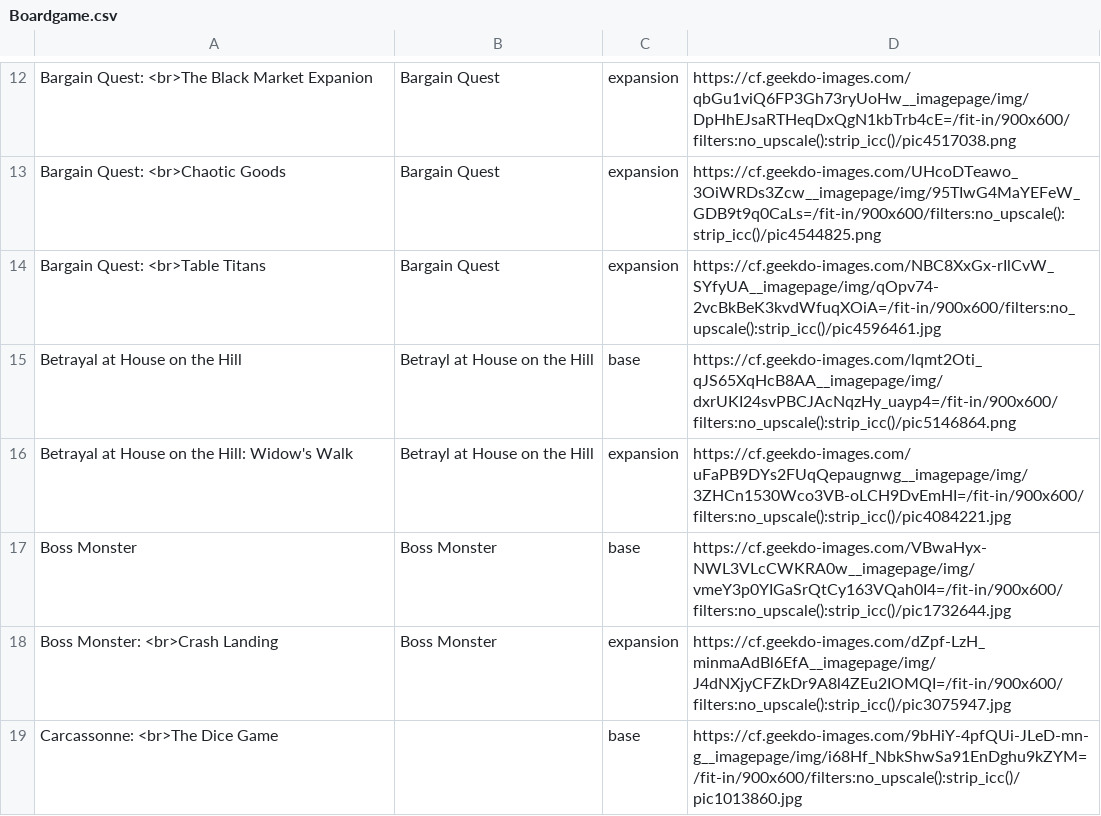
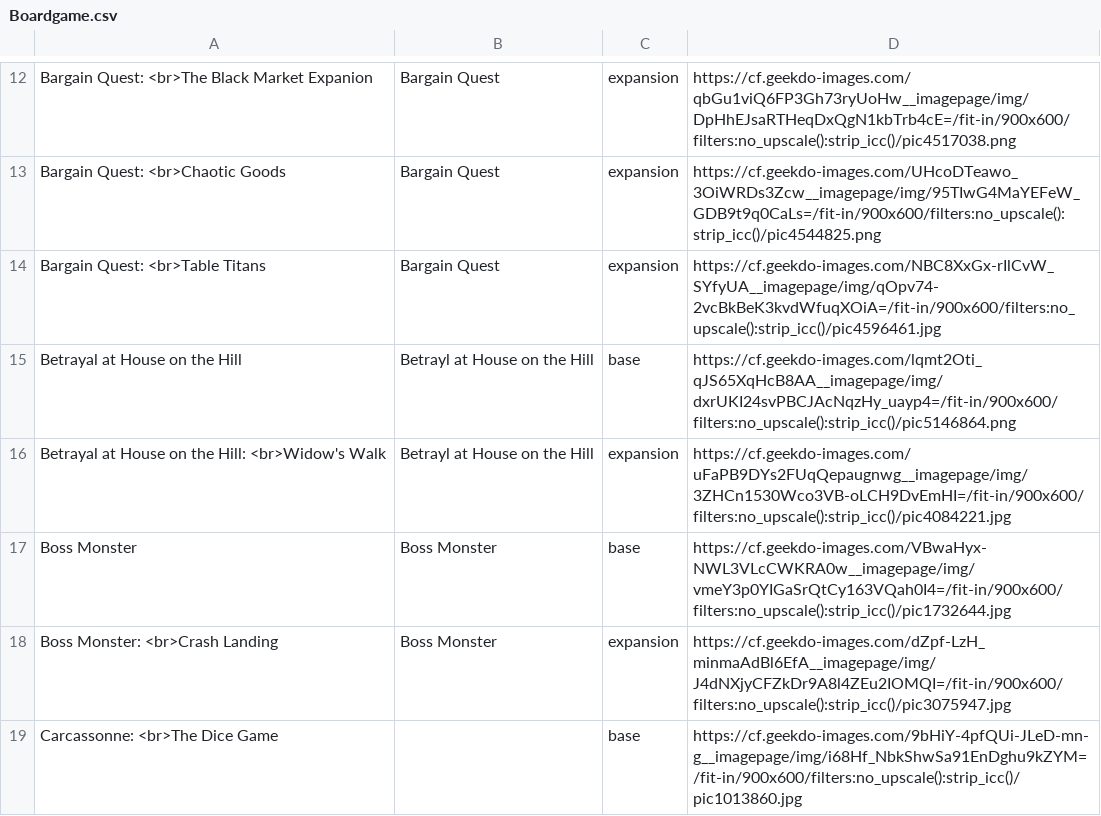
Before and after one commit to Ok4a/ok4a.github.io, a CSV file: Boardgame.csv, drawn as a sheet; only a part is shown, gaps mark what is left out.

```diff
--- a/Boardgame.csv
+++ b/Boardgame.csv
@@ -15,3 +15,3 @@ Bargain Quest: <br>Table Titans;Bargain Quest;expansion;https://cf.geekdo-images
 Betrayal at House on the Hill;Betrayl at House on the Hill;base;https://cf.geekdo-images.com/lqmt2Oti_qJS65XqHcB8AA__imagepage/img/dxrUKI24svPBCJAcNqzHy_uayp4=/fit-in/900x600/filters:no_upscale():strip_icc()/pic5146864.png
-Betrayal at House on the Hill: Widow's Walk;Betrayl at House on the Hill;expansion;https://cf.geekdo-images.com/uFaPB9DYs2FUqQepaugnwg__imagepage/img/3ZHCn1530Wco3VB-oLCH9DvEmHI=/fit-in/900x600/filters:no_upscale():strip_icc()/pic4084221.jpg
+Betrayal at House on the Hill: <br>Widow's Walk;Betrayl at House on the Hill;expansion;https://cf.geekdo-images.com/uFaPB9DYs2FUqQepaugnwg__imagepage/img/3ZHCn1530Wco3VB-oLCH9DvEmHI=/fit-in/900x600/filters:no_upscale():strip_icc()/pic4084221.jpg
 Boss Monster;Boss Monster;base;https://cf.geekdo-images.com/VBwaHyx-NWL3VLcCWKRA0w__imagepage/img/vmeY3p0YIGaSrQtCy163VQah0I4=/fit-in/900x600/filters:no_upscale():strip_icc()/pic1732644.jpg
```
Also changed, not shown: 1 other file.
